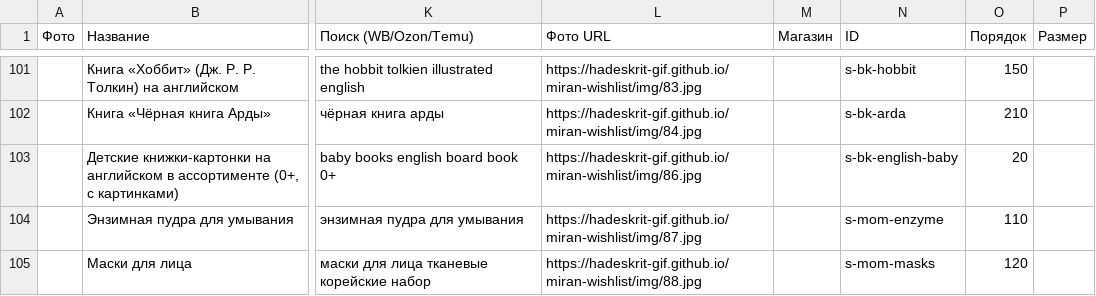
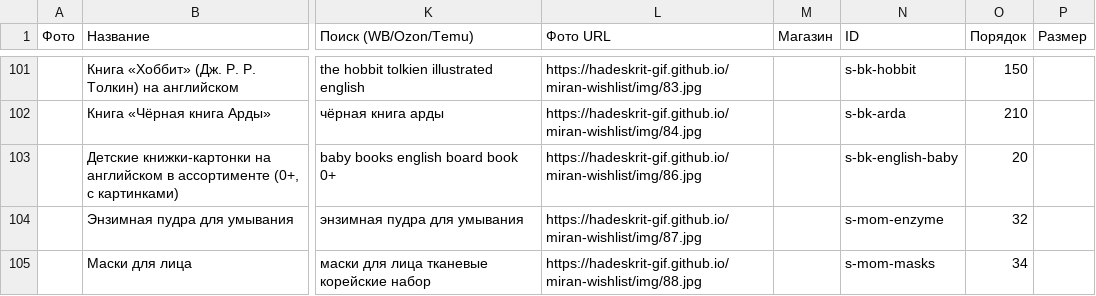
Before and after one commit to Hadeskrit-gif/miran-wishlist, a CSV file: items.csv, drawn as a sheet; only a part is shown, gaps mark what is left out; the diff names each change by its address in the sheet, - before the commit and + after, or states it on an @@ line.

Commit message:
Update wishlist

```diff
--- a/items.csv
+++ b/items.csv
-O104 (Порядок): 110
+O104 (Порядок): 32
-O105 (Порядок): 120
+O105 (Порядок): 34
```
